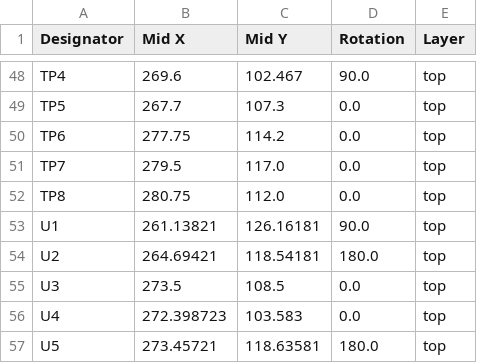
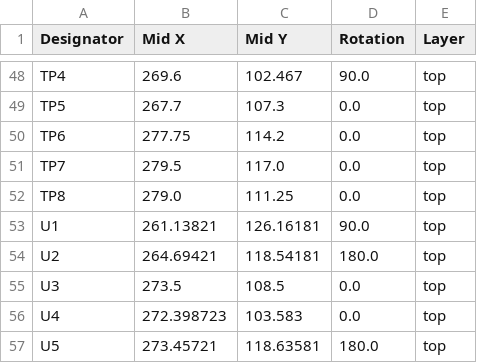
Before and after one commit to lodbrok-app/open-source-hardware, a CSV file: Hardware/PCB_V1/production/positions.csv, drawn as a sheet; only a part is shown, gaps mark what is left out.

Commit message:
V1 Design & Production Files

```diff
--- a/Hardware/PCB_V1/production/positions.csv
+++ b/Hardware/PCB_V1/production/positions.csv
@@ -51,3 +51,3 @@ TP6,277.75,114.2,0.0,top
 TP7,279.5,117.0,0.0,top
-TP8,280.75,112.0,0.0,top
+TP8,279.0,111.25,0.0,top
 U1,261.13821,126.16181,90.0,top
```
Also changed, not shown: 32 other files.
